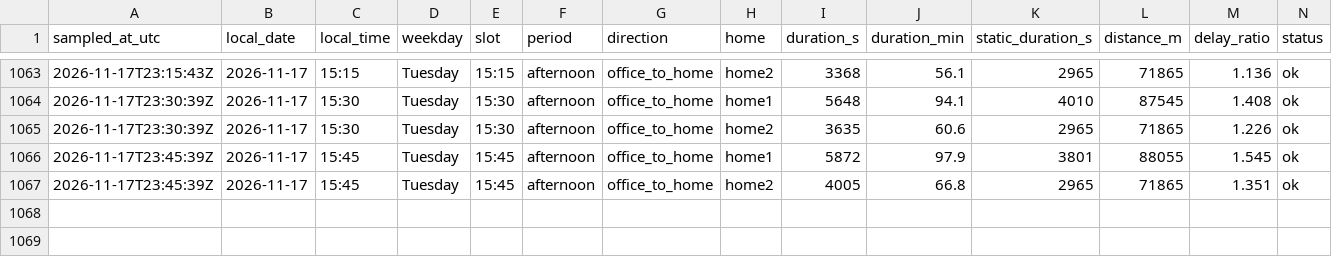
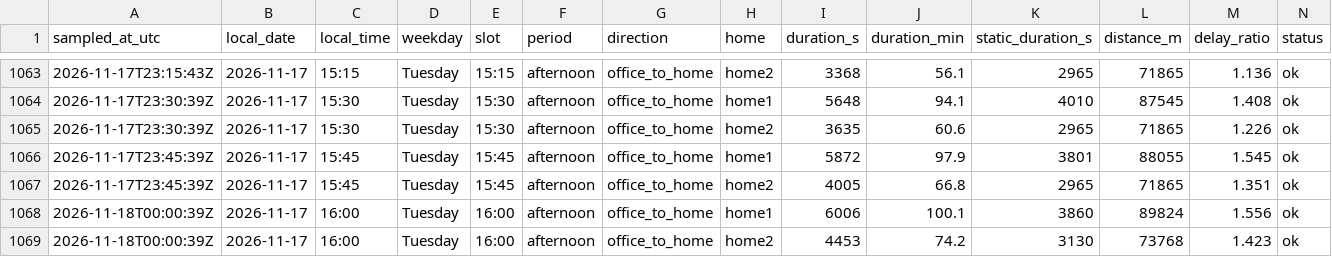
Before and after one commit to sesenht/commute-tracker, a CSV file: data/commute_2026-11.csv, drawn as a sheet; only a part is shown, gaps mark what is left out; rows hold the shown columns only; the diff names each change by its address in the sheet, - before the commit and + after, or states it on an @@ line.

Commit message:
log: 2026-11-18T00:00Z sample

```diff
--- a/data/commute_2026-11.csv
+++ b/data/commute_2026-11.csv
+row 1068: 2026-11-18T00:00:39Z | 2026-11-17 | 16:00 | Tuesday | 16:00 | afternoon | office_to_home | home1 | 6006 | 100.1 | 3860 | 89824 | 1.556 | ok
+row 1069: 2026-11-18T00:00:39Z | 2026-11-17 | 16:00 | Tuesday | 16:00 | afternoon | office_to_home | home2 | 4453 | 74.2 | 3130 | 73768 | 1.423 | ok
```
Also changed, not shown: 2 other files.
